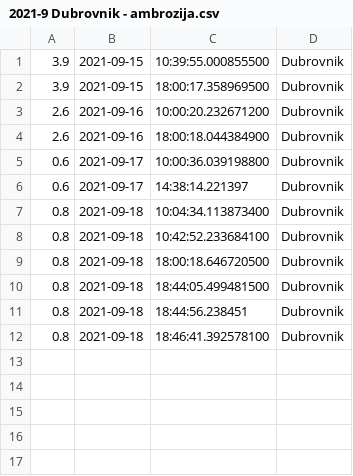
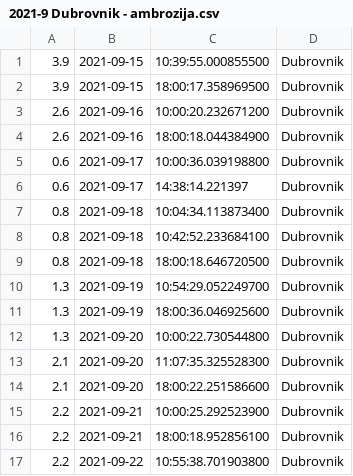
Before and after one commit to senf-f/ambrose, a CSV file: 2021-9 Dubrovnik - ambrozija.csv, drawn as a sheet.

```diff
--- a/2021-9 Dubrovnik - ambrozija.csv
+++ b/2021-9 Dubrovnik - ambrozija.csv
@@ -9,4 +9,9 @@
 0.8,2021-09-18,18:00:18.646720500,Dubrovnik
-0.8,2021-09-18,18:44:05.499481500,Dubrovnik
-0.8,2021-09-18,18:44:56.238451,Dubrovnik
-0.8,2021-09-18,18:46:41.392578100,Dubrovnik
+1.3,2021-09-19,10:54:29.052249700,Dubrovnik
+1.3,2021-09-19,18:00:36.046925600,Dubrovnik
+1.3,2021-09-20,10:00:22.730544800,Dubrovnik
+2.1,2021-09-20,11:07:35.325528300,Dubrovnik
+2.1,2021-09-20,18:00:22.251586600,Dubrovnik
+2.2,2021-09-21,10:00:25.292523900,Dubrovnik
+2.2,2021-09-21,18:00:18.952856100,Dubrovnik
+2.2,2021-09-22,10:55:38.701903800,Dubrovnik
```
Also changed, not shown: 2021-9 Pula - ambrozija.csv, 2021-9 Split - ambrozija.csv, 3 other files.
